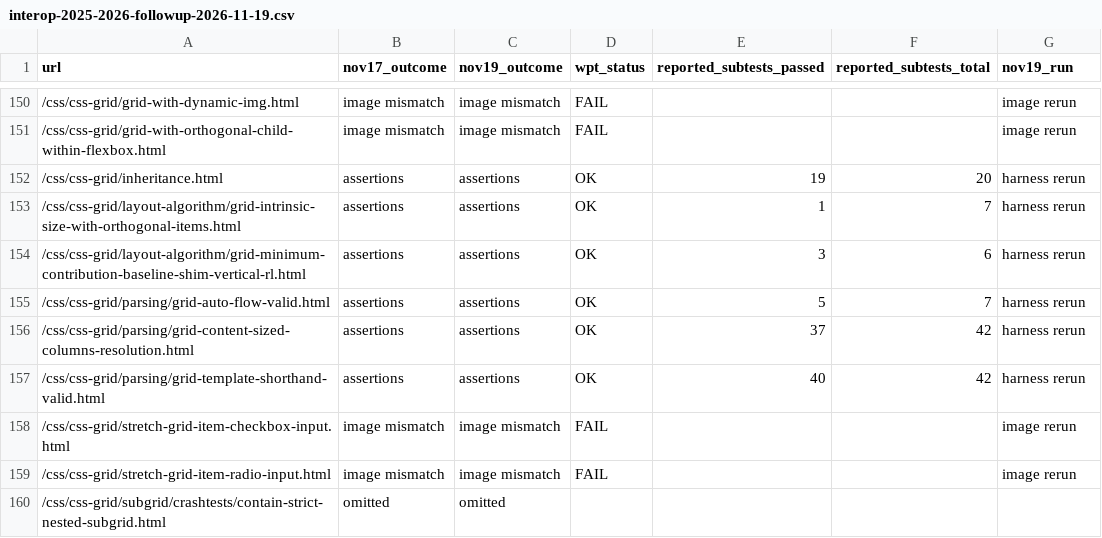
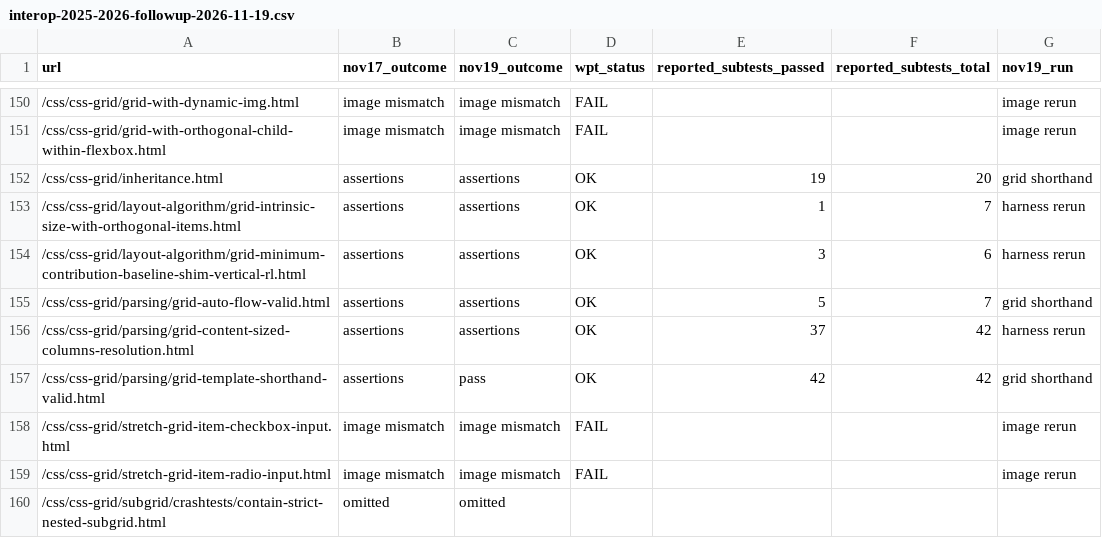
Before and after one commit to airos-works/summit, a CSV file: docs/interop-2025-2026-followup-2026-11-19.csv, drawn as a sheet; only a part is shown, gaps mark what is left out.

Commit message:
Preserve the grid row before an empty line-name list
Refs #243.

```diff
--- a/docs/interop-2025-2026-followup-2026-11-19.csv
+++ b/docs/interop-2025-2026-followup-2026-11-19.csv
@@ -151,8 +151,8 @@ url,nov17_outcome,nov19_outcome,wpt_status,reported_subtests_passed,reported_sub
 /css/css-grid/grid-with-orthogonal-child-within-flexbox.html,image mismatch,image mismatch,FAIL,,,image rerun
-/css/css-grid/inheritance.html,assertions,assertions,OK,19,20,harness rerun
+/css/css-grid/inheritance.html,assertions,assertions,OK,19,20,grid shorthand
 /css/css-grid/layout-algorithm/grid-intrinsic-size-with-orthogonal-items.html,assertions,assertions,OK,1,7,harness rerun
 /css/css-grid/layout-algorithm/grid-minimum-contribution-baseline-shim-vertical-rl.html,assertions,assertions,OK,3,6,harness rerun
-/css/css-grid/parsing/grid-auto-flow-valid.html,assertions,assertions,OK,5,7,harness rerun
+/css/css-grid/parsing/grid-auto-flow-valid.html,assertions,assertions,OK,5,7,grid shorthand
 /css/css-grid/parsing/grid-content-sized-columns-resolution.html,assertions,assertions,OK,37,42,harness rerun
-/css/css-grid/parsing/grid-template-shorthand-valid.html,assertions,assertions,OK,40,42,harness rerun
+/css/css-grid/parsing/grid-template-shorthand-valid.html,assertions,pass,OK,42,42,grid shorthand
 /css/css-grid/stretch-grid-item-checkbox-input.html,image mismatch,image mismatch,FAIL,,,image rerun
```
Also changed, not shown: 3 other files.
